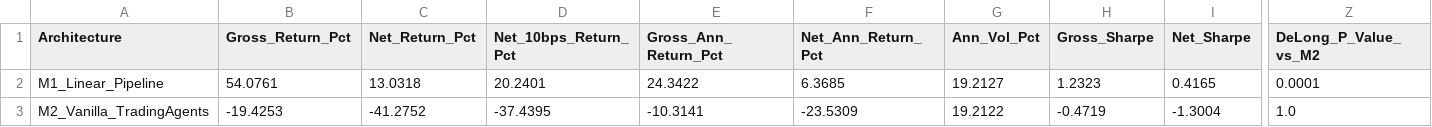
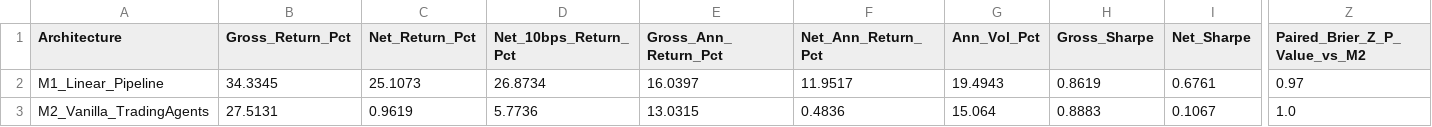
Before and after one commit to v0ntr3n/TradingAgents-EN, a CSV file: reports/cph_ablation_metrics.csv, drawn as a sheet; only a part is shown, gaps mark what is left out; the diff covers the shown part only; the diff names each change by its address in the sheet, - before the commit and + after, or states it on an @@ line.

```diff
--- a/reports/cph_ablation_metrics.csv
+++ b/reports/cph_ablation_metrics.csv
-Z1: DeLong_P_Value_vs_M2
+Z1: Paired_Brier_Z_P_Value_vs_M2
-B2 (Gross_Return_Pct): 54.0761
+B2 (Gross_Return_Pct): 34.3345
-C2 (Net_Return_Pct): 13.0318
+C2 (Net_Return_Pct): 25.1073
-D2 (Net_10bps_Return_Pct): 20.2401
+D2 (Net_10bps_Return_Pct): 26.8734
-E2 (Gross_Ann_Return_Pct): 24.3422
+E2 (Gross_Ann_Return_Pct): 16.0397
-F2 (Net_Ann_Return_Pct): 6.3685
+F2 (Net_Ann_Return_Pct): 11.9517
-G2 (Ann_Vol_Pct): 19.2127
+G2 (Ann_Vol_Pct): 19.4943
-H2 (Gross_Sharpe): 1.2323
+H2 (Gross_Sharpe): 0.8619
-I2 (Net_Sharpe): 0.4165
+I2 (Net_Sharpe): 0.6761
-Z2 (Paired_Brier_Z_P_Value_vs_M2): 0.0001
+Z2 (Paired_Brier_Z_P_Value_vs_M2): 0.97
-B3 (Gross_Return_Pct): -19.4253
+B3 (Gross_Return_Pct): 27.5131
-C3 (Net_Return_Pct): -41.2752
+C3 (Net_Return_Pct): 0.9619
-D3 (Net_10bps_Return_Pct): -37.4395
+D3 (Net_10bps_Return_Pct): 5.7736
-E3 (Gross_Ann_Return_Pct): -10.3141
+E3 (Gross_Ann_Return_Pct): 13.0315
-F3 (Net_Ann_Return_Pct): -23.5309
+F3 (Net_Ann_Return_Pct): 0.4836
-G3 (Ann_Vol_Pct): 19.2122
+G3 (Ann_Vol_Pct): 15.064
-H3 (Gross_Sharpe): -0.4719
+H3 (Gross_Sharpe): 0.8883
-I3 (Net_Sharpe): -1.3004
+I3 (Net_Sharpe): 0.1067
```
Also changed, not shown: 2 added rows, 1 removed row and 63 edited cells elsewhere in this file, reports/phase5_real_market_cph_results.csv, results/cph_ablation_metrics.csv, 54 other files.
